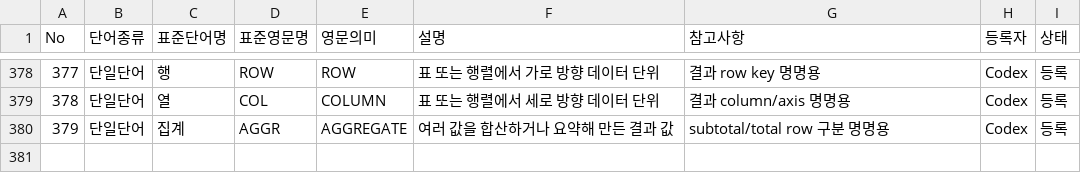
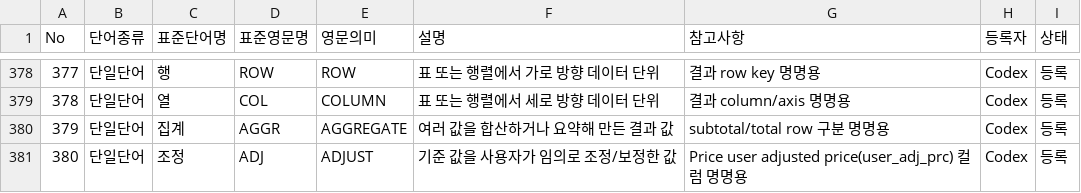
Before and after one commit to enkhbaatarL/backtend, a CSV file: docs/conventions/db-term-dictionary-sheet2.csv, drawn as a sheet; only a part is shown, gaps mark what is left out.

```diff
--- a/docs/conventions/db-term-dictionary-sheet2.csv
+++ b/docs/conventions/db-term-dictionary-sheet2.csv
@@ -381 +381,2 @@ No,단어종류,표준단어명,표준영문명,영문의미,설명,참고사항
 379,단일단어,집계,AGGR,AGGREGATE,여러 값을 합산하거나 요약해 만든 결과 값,subtotal/total row 구분 명명용,Codex,등록
+380,단일단어,조정,ADJ,ADJUST,기준 값을 사용자가 임의로 조정/보정한 값,Price user adjusted price(user_adj_prc) 컬럼 명명용,Codex,등록
```
Also changed, not shown: 10 other files.
